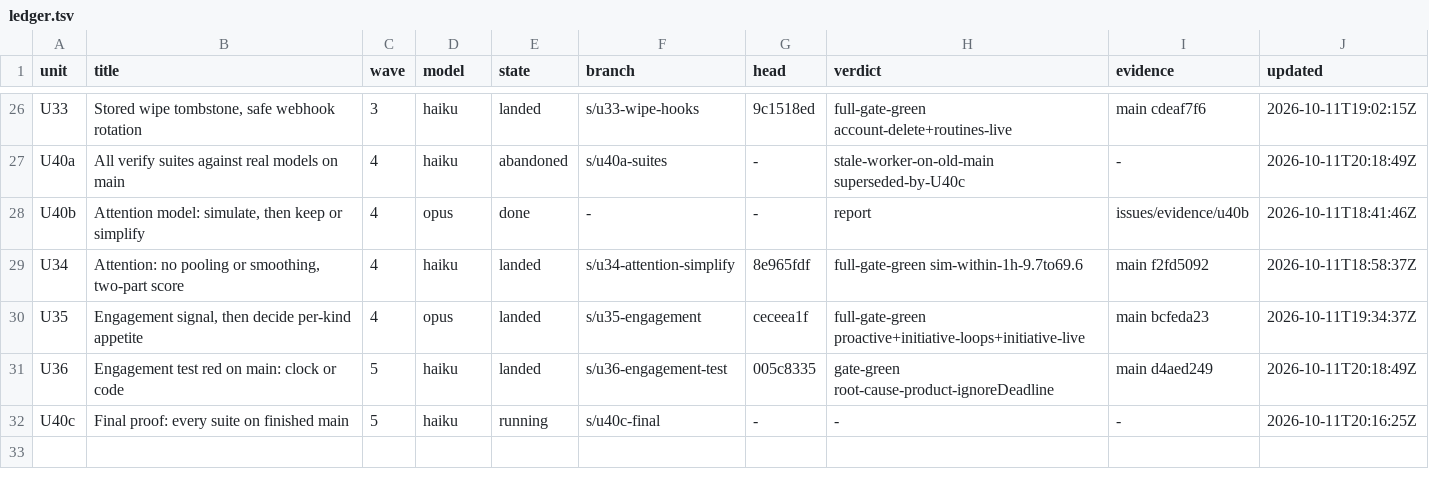
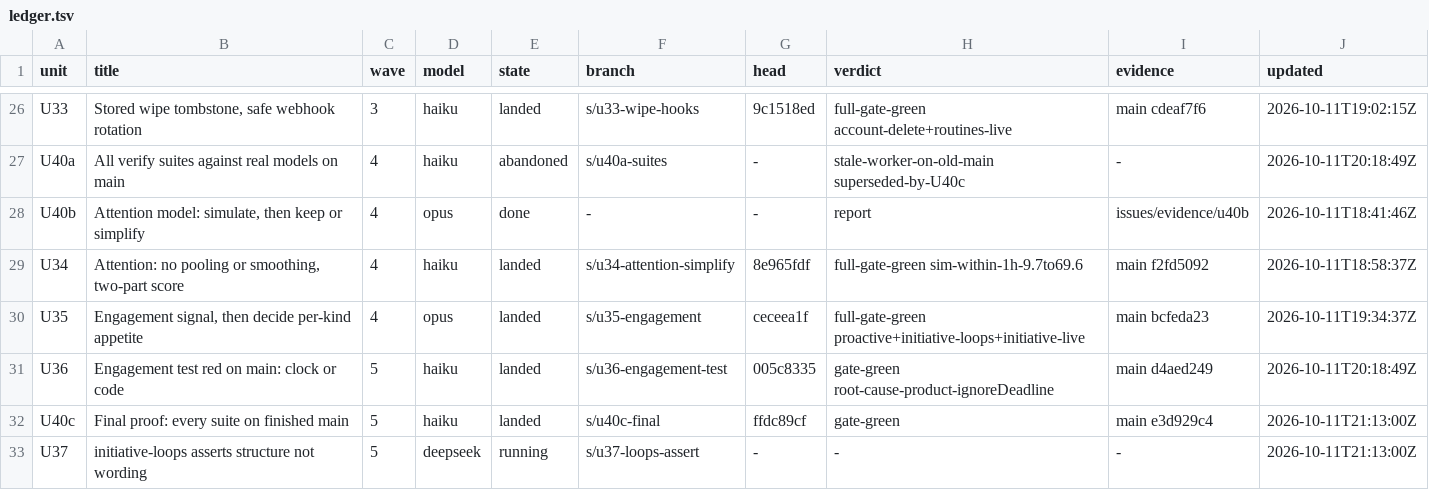
Before and after one commit to keyurbodar/kiko, a TSV file: issues/ledger.tsv, drawn as a sheet; only a part is shown, gaps mark what is left out.

```diff
--- a/issues/ledger.tsv
+++ b/issues/ledger.tsv
@@ -31,2 +31,3 @@ U35	Engagement signal, then decide per-kind appetite	4	opus	landed	s/u35-engagem
 U36	Engagement test red on main: clock or code	5	haiku	landed	s/u36-engagement-test	005c8335	gate-green root-cause-product-ignoreDeadline	main d4aed249	2026-10-11T20:18:49Z
-U40c	Final proof: every suite on finished main	5	haiku	running	s/u40c-final	-	-	-	2026-10-11T20:16:25Z
+U40c	Final proof: every suite on finished main	5	haiku	landed	s/u40c-final	ffdc89cf	gate-green	main e3d929c4	2026-10-11T21:13:00Z
+U37	initiative-loops asserts structure not wording	5	deepseek	running	s/u37-loops-assert	-	-	-	2026-10-11T21:13:00Z
```
Also changed, not shown: issues/decisions.tsv, 1 other file.
